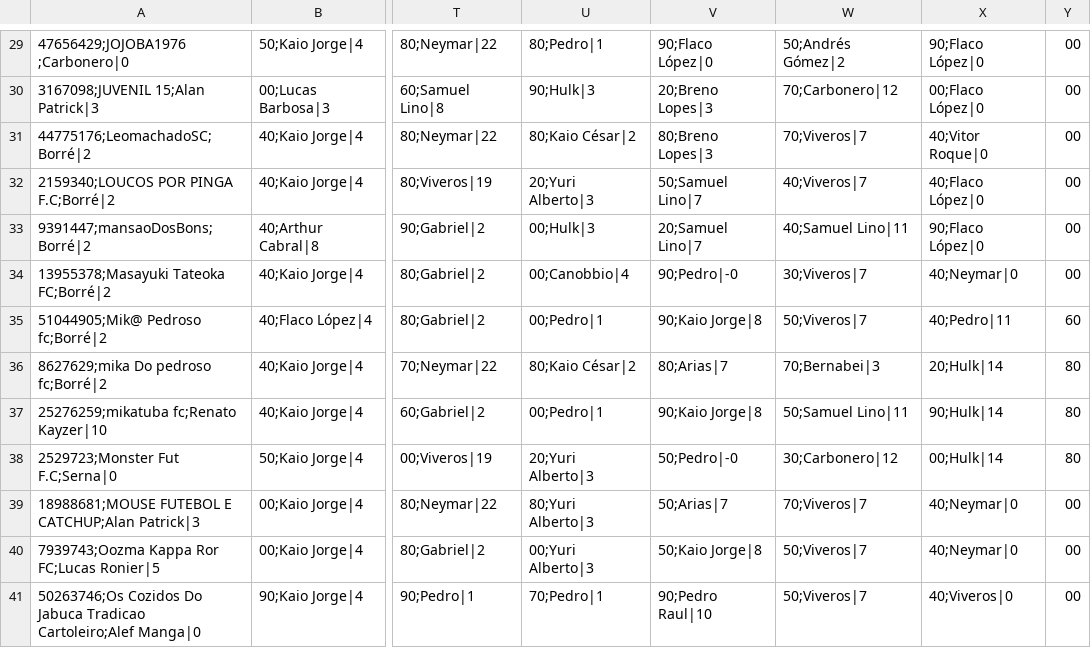
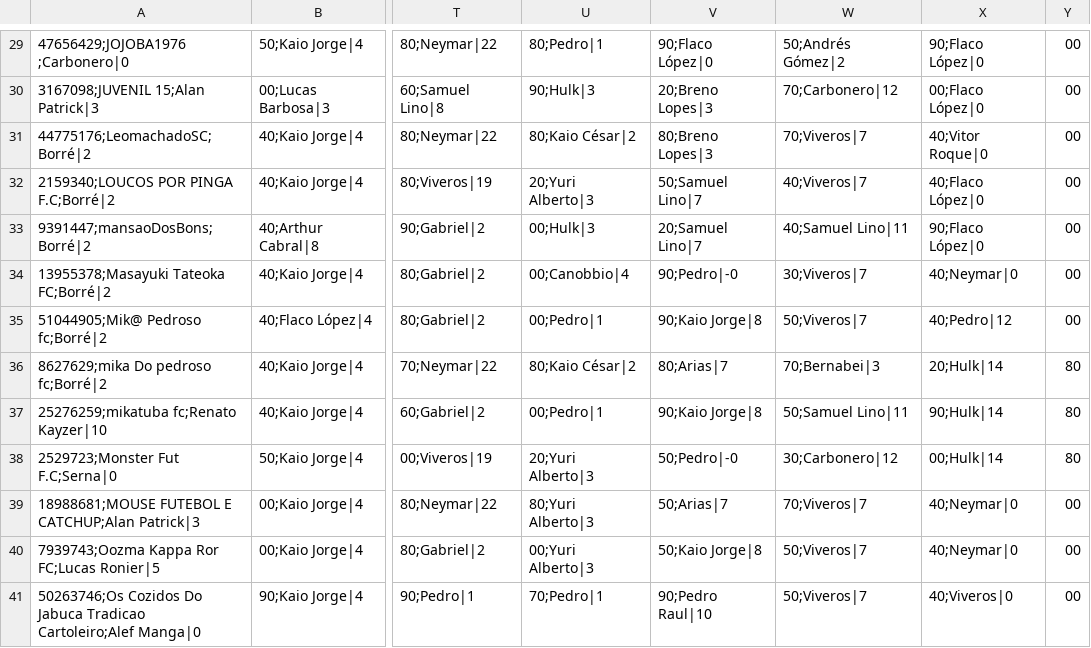
Before and after one commit to mmbsest90/liga-vila-cartobrothers-site, a CSV file: saida/capitaes.csv, drawn as a sheet; only a part is shown, gaps mark what is left out; the diff names each change by its address in the sheet, - before the commit and + after, or states it on an @@ line.

```diff
--- a/saida/capitaes.csv
+++ b/saida/capitaes.csv
-X35: 40;Pedro|11
+X35: 40;Pedro|12
-Y35: 60
+Y35: 00
```
Also changed, not shown: saida/capitao-mito.csv, saida/classificacao-anual.csv, 7 other files.
